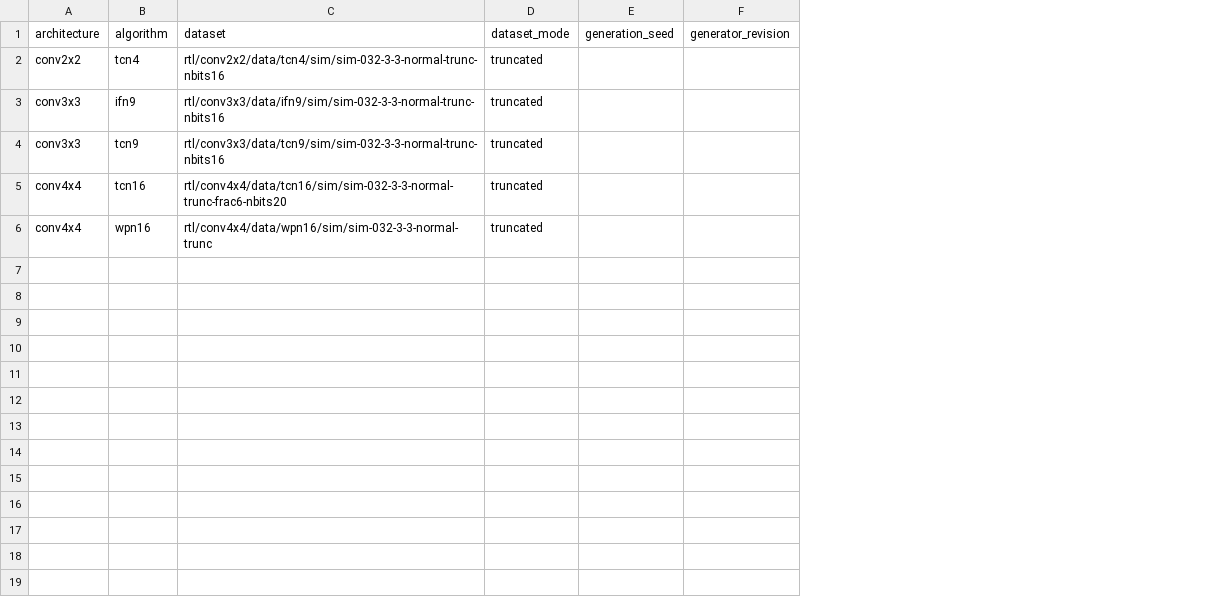
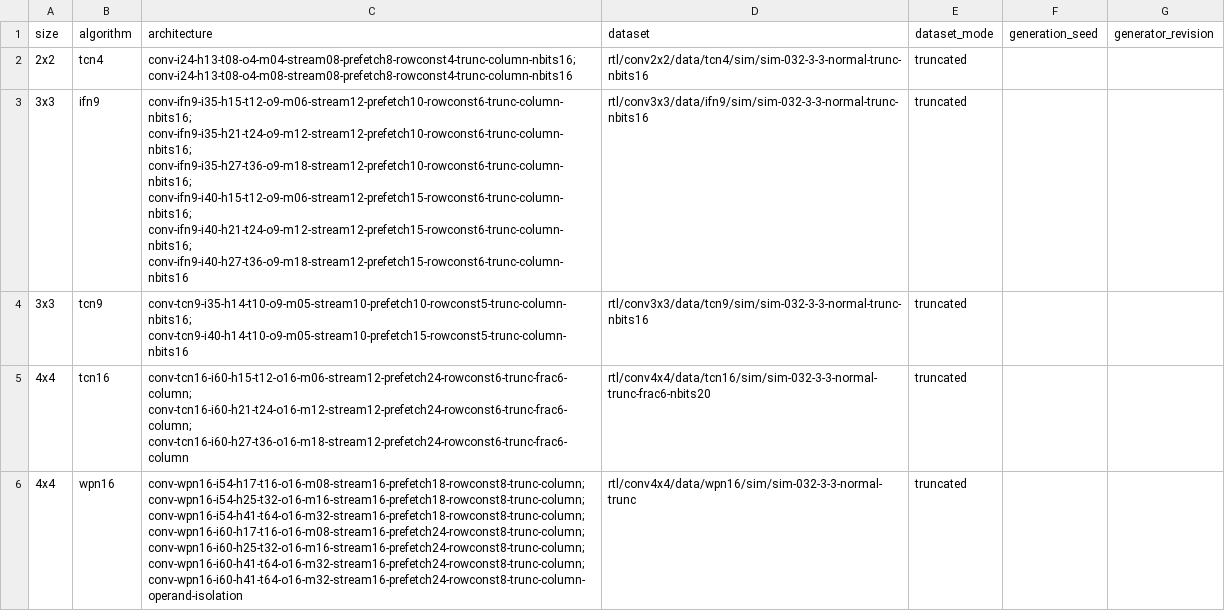
Before and after one commit to tarsioonofrio/FastConv_SystemVerilog, a CSV file: report/functional-quality.csv, drawn as a sheet; only a part is shown; removed rows and columns are numbered as before the commit, all else as after; the diff names each change by its address in the sheet, - before the commit and + after, or states it on an @@ line.

```diff
--- a/report/functional-quality.csv
+++ b/report/functional-quality.csv
-column A (architecture), rows 2-6: conv2x2 | conv3x3 | conv3x3 | conv4x4 | conv4x4
+column A (size), rows 2-6: 2x2 | 3x3 | 3x3 | 4x4 | 4x4
+column C (architecture), rows 2-6: conv-i24-h13-t08-o4-m04-stream08-prefetch8-rowconst4-trunc-column-nbits16; conv-i24-h13-t08-o4-m08-stream08-prefetch8-rowconst4-trunc-column-nbits16 | conv-ifn9-i35-h15-t12-o9-m06-stream12-prefetch10-rowconst6-trunc-column-nbits16; conv-ifn9-i35-h21-t24-o9-m12-stream12-prefetch10-rowconst6-trunc-column-nbits16; conv-ifn9-i35-h27-t36-o9-m18-stream12-prefetch10-rowconst6-trunc-column-nbits16; conv-ifn9-i40-h15-t12-o9-m06-stream12-prefetch15-rowconst6-trunc-column-nbits16; conv-ifn9-i40-h21-t24-o9-m12-stream12-prefetch15-rowconst6-trunc-column-nbits16; conv-ifn9-i40-h27-t36-o9-m18-stream12-prefetch15-rowconst6-trunc-column-nbits16 | conv-tcn9-i35-h14-t10-o9-m05-stream10-prefetch10-rowconst5-trunc-column-nbits16; conv-tcn9-i40-h14-t10-o9-m05-stream10-prefetch15-rowconst5-trunc-column-nbits16 | conv-tcn16-i60-h15-t12-o16-m06-stream12-prefetch24-rowconst6-trunc-frac6-column; conv-tcn16-i60-h21-t24-o16-m12-stream12-prefetch24-rowconst6-trunc-frac6-column; conv-tcn16-i60-h27-t36-o16-m18-stream12-prefetch24-rowconst6-trunc-frac6-column | conv-wpn16-i54-h17-t16-o16-m08-stream16-prefetch18-rowconst8-trunc-column; conv-wpn16-i54-h25-t32-o16-m16-stream16-prefetch18-rowconst8-trunc-column; conv-wpn16-i54-h41-t64-o16-m32-stream16-prefetch18-rowconst8-trunc-column; conv-wpn16-i60-h17-t16-o16-m08-stream16-prefetch24-rowconst8-trunc-column; conv-wpn16-i60-h25-t32-o16-m16-stream16-prefetch24-rowconst8-trunc-column; conv-wpn16-i60-h41-t64-o16-m32-stream16-prefetch24-rowconst8-trunc-column; conv-wpn16-i60-h41-t64-o16-m32-stream16-prefetch24-rowconst8-trunc-column-operand-isolation
```
Also changed, not shown: report/metrics-sim-032-normal.csv, rtl/conv2x2/report/functional-quality.csv, 15 other files.
